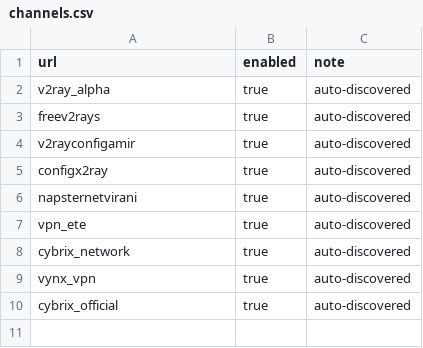
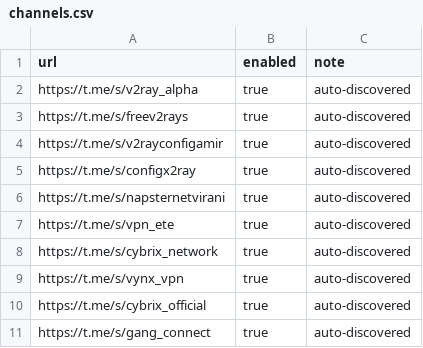
Before and after one commit to ramin00542/GO_V2rayCollector_V2, a CSV file: config/channels.csv, drawn as a sheet.

```diff
--- a/config/channels.csv
+++ b/config/channels.csv
@@ -1,10 +1,11 @@
 url,enabled,note
-v2ray_alpha,true,auto-discovered
-freev2rays,true,auto-discovered
-v2rayconfigamir,true,auto-discovered
-configx2ray,true,auto-discovered
-napsternetvirani,true,auto-discovered
-vpn_ete,true,auto-discovered
-cybrix_network,true,auto-discovered
-vynx_vpn,true,auto-discovered
-cybrix_official,true,auto-discovered
+https://t.me/s/v2ray_alpha,true,auto-discovered
+https://t.me/s/freev2rays,true,auto-discovered
+https://t.me/s/v2rayconfigamir,true,auto-discovered
+https://t.me/s/configx2ray,true,auto-discovered
+https://t.me/s/napsternetvirani,true,auto-discovered
+https://t.me/s/vpn_ete,true,auto-discovered
+https://t.me/s/cybrix_network,true,auto-discovered
+https://t.me/s/vynx_vpn,true,auto-discovered
+https://t.me/s/cybrix_official,true,auto-discovered
+https://t.me/s/gang_connect,true,auto-discovered
```
Also changed, not shown: reports/history.csv, 15 other files.
